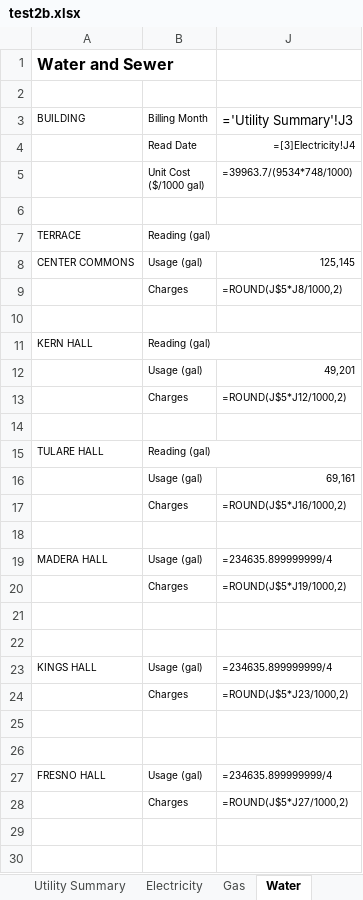
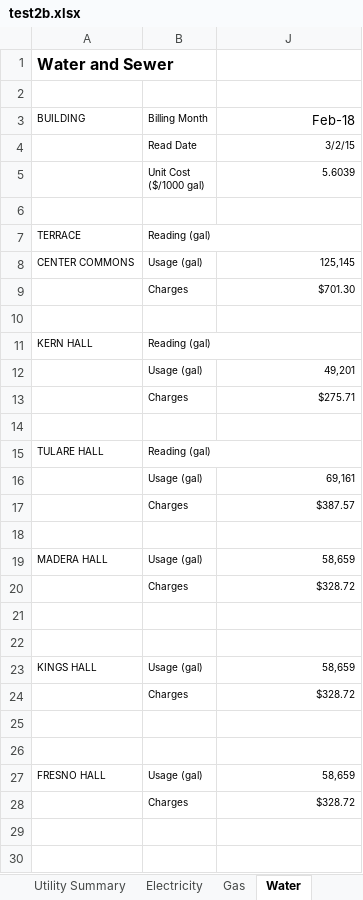
Before and after one commit to 1123456789011/refillRecharge, an Excel workbook: test2b.xlsx, sheet Water, drawn as a sheet; only a part is shown; values as stored, in another font and other column widths than the file's, no borders; formulas without a stored value are shown as written; the diff covers the shown part only; the diff names each change by its address in the sheet, - before the commit and + after, or states it on an @@ line.

```diff
--- a/test2b.xlsx (sheet Water)
+++ b/test2b.xlsx (sheet Water)
-J3: ='Utility Summary'!J3
+J3: Feb-18
-J4 (Feb-18): =[3]Electricity!J4
+J4 (Feb-18): 3/2/15
-J5 (Feb-18): =39963.7/(9534*748/1000)
+J5 (Feb-18): 5.6039
-J9 (Feb-18): =ROUND(J$5*J8/1000,2)
+J9 (Feb-18): $701.30
-J13 (Feb-18): =ROUND(J$5*J12/1000,2)
+J13 (Feb-18): $275.71
-J17 (Feb-18): =ROUND(J$5*J16/1000,2)
+J17 (Feb-18): $387.57
-J19 (Feb-18): =234635.899999999/4
+J19 (Feb-18): 58,659
-J20 (Feb-18): =ROUND(J$5*J19/1000,2)
+J20 (Feb-18): $328.72
-J23 (Feb-18): =234635.899999999/4
+J23 (Feb-18): 58,659
-J24 (Feb-18): =ROUND(J$5*J23/1000,2)
+J24 (Feb-18): $328.72
-J27 (Feb-18): =234635.899999999/4
+J27 (Feb-18): 58,659
-J28 (Feb-18): =ROUND(J$5*J27/1000,2)
+J28 (Feb-18): $328.72
```
Also changed, not shown: 13 edited cells elsewhere in this sheet, sheet Chilled Water, sheet Utility Summary, sheet Gas, sheet Electricity, hidden cells, dataCompilation.xlsx, test2.xlsx, 4 other files.
